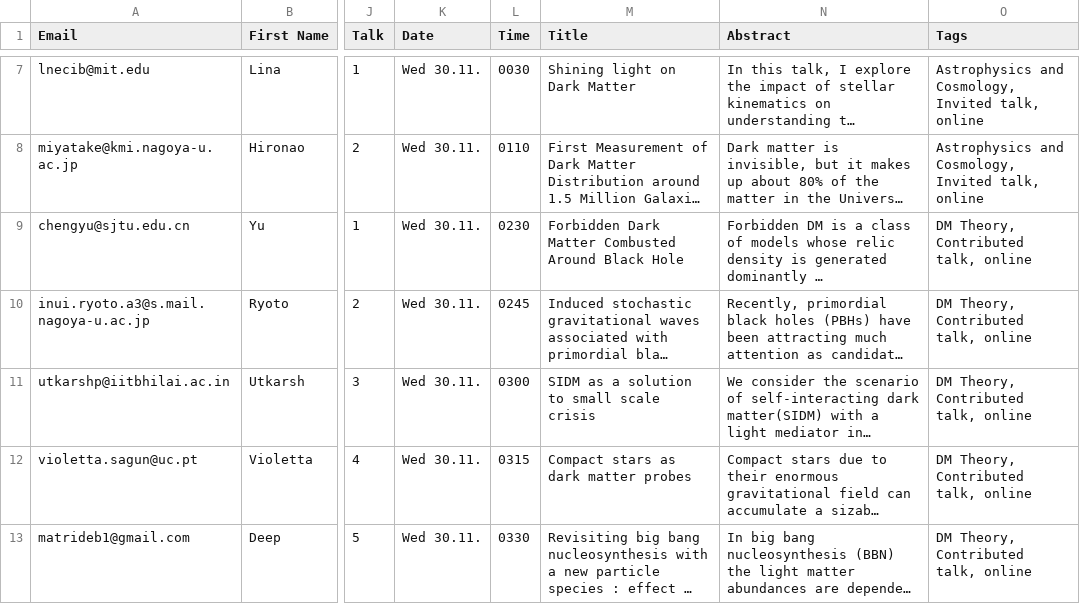
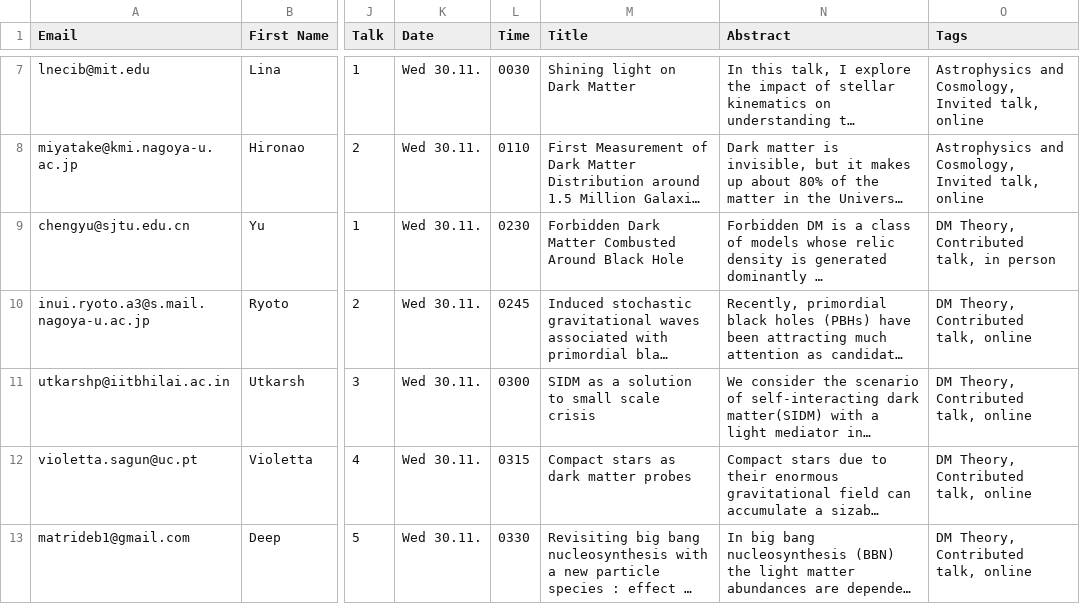
Before and after one commit to moritzhuetten/sazerac_template, a CSV file: data/schedule.csv, drawn as a sheet; only a part is shown, gaps mark what is left out; long unchanged cells end in …; the diff covers the shown part only; the diff names each change by its address in the sheet, - before the commit and + after, or states it on an @@ line.

Commit message:
talk switch

```diff
--- a/data/schedule.csv
+++ b/data/schedule.csv
-O9 (Tags): DM Theory, Contributed talk, online
+O9 (Tags): DM Theory, Contributed talk, in person
```
Also changed, not shown: 2 added rows, 2 removed rows and 8 edited cells elsewhere in this file, 1 other file.
